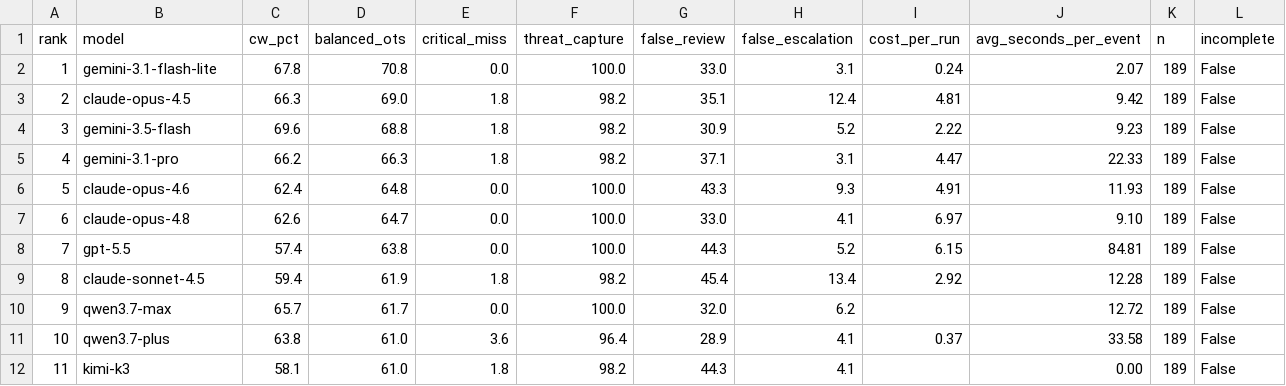
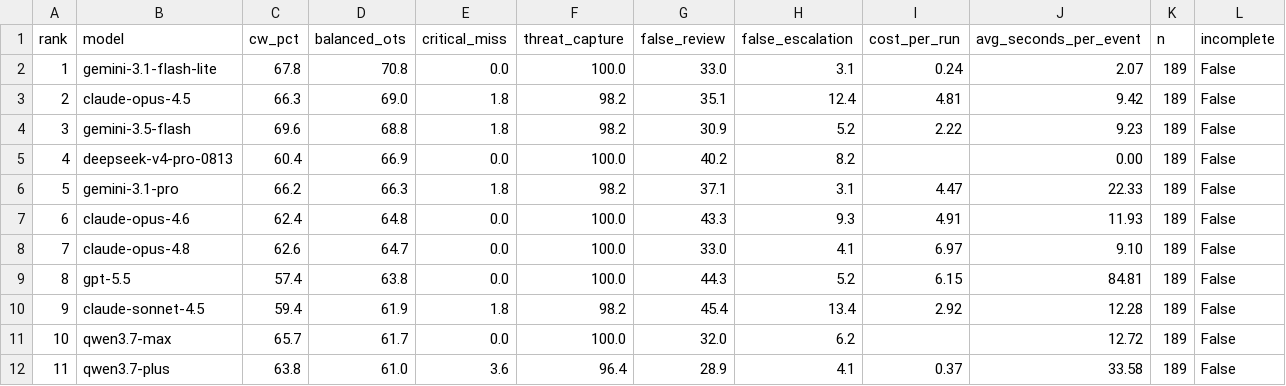
Before and after one commit to Colossus14/thor-ai-benchmarks, a CSV file: combined/operational-profile-balanced-soc-closed-source.csv, drawn as a sheet; only a part is shown; the shorter side is filled out with more unchanged rows; addresses are those after the commit; the diff names each change by its address in the sheet, - before the commit and + after, or states it on an @@ line.

```diff
--- a/combined/operational-profile-balanced-soc-closed-source.csv
+++ b/combined/operational-profile-balanced-soc-closed-source.csv
+row 5: 4 | deepseek-v4-pro-0813 | 60.4 | 66.9 | 0.0 | 100.0 | 40.2 | 8.2 |  | 0.00 | 189 | False
@@ column A (rank) renumbered from row 6 down @@
```
Also changed, not shown: combined/leaderboard.csv, combined/operational-profile-balanced-soc.csv, 37 other files.
